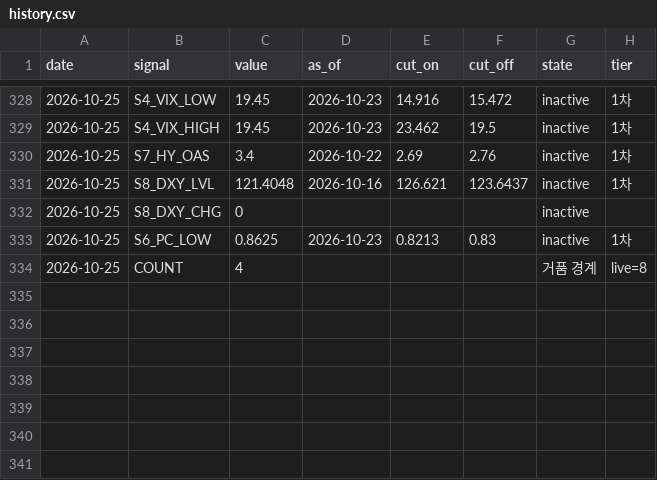
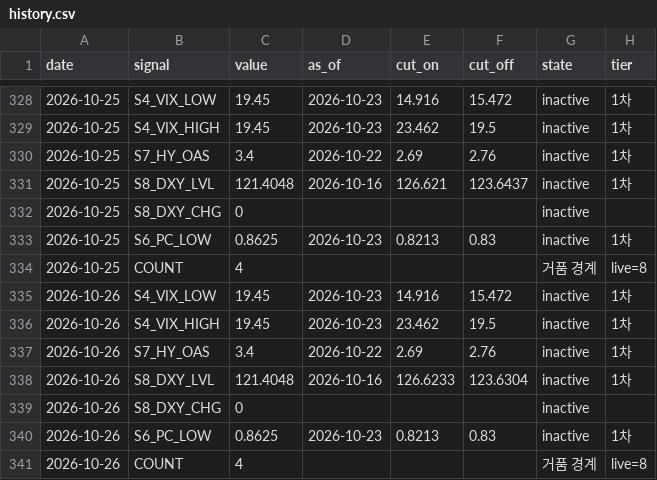
Before and after one commit to duksunghcg-ship-it/sentinel, a CSV file: state/history.csv, drawn as a sheet; only a part is shown, gaps mark what is left out.

```diff
--- a/state/history.csv
+++ b/state/history.csv
@@ -334 +334,8 @@ date,signal,value,as_of,cut_on,cut_off,state,tier
 2026-10-25,COUNT,4,,,,거품 경계,live=8
+2026-10-26,S4_VIX_LOW,19.45,2026-10-23,14.916,15.472,inactive,1차
+2026-10-26,S4_VIX_HIGH,19.45,2026-10-23,23.462,19.5,inactive,1차
+2026-10-26,S7_HY_OAS,3.4,2026-10-22,2.69,2.76,inactive,1차
+2026-10-26,S8_DXY_LVL,121.4048,2026-10-16,126.6233,123.6304,inactive,1차
+2026-10-26,S8_DXY_CHG,0,,,,inactive,
+2026-10-26,S6_PC_LOW,0.8625,2026-10-23,0.8213,0.83,inactive,1차
+2026-10-26,COUNT,4,,,,거품 경계,live=8
```
Also changed, not shown: 2 other files.
